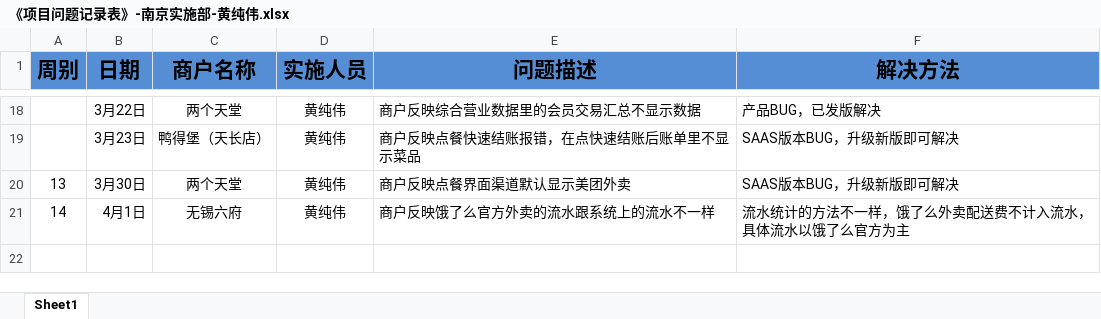
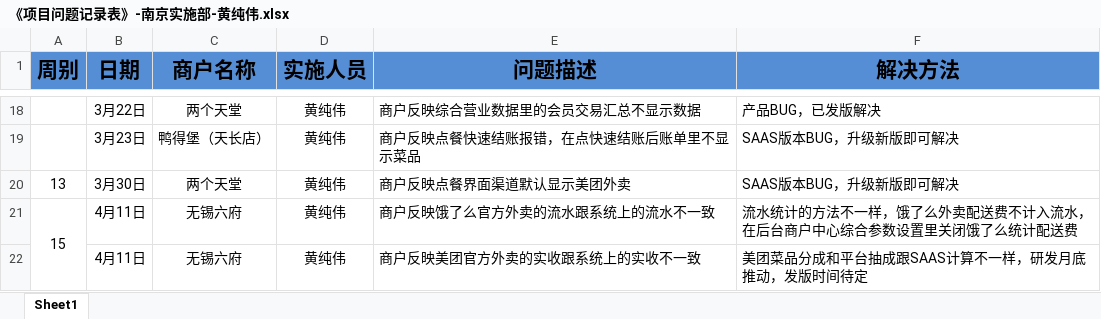
Before and after one commit to zhanglei601396810/NanJing, an Excel workbook: 问题记录/《项目问题记录表》-南京实施部-黄纯伟.xlsx, sheet Sheet1, drawn as a sheet; only a part is shown, gaps mark what is left out; values as stored, in another font and other column widths than the file's, no borders; the diff names each change by its address in the sheet, - before the commit and + after, or states it on an @@ line.

```diff
--- a/问题记录/《项目问题记录表》-南京实施部-黄纯伟.xlsx (sheet Sheet1)
+++ b/问题记录/《项目问题记录表》-南京实施部-黄纯伟.xlsx (sheet Sheet1)
-A21 (周别): 14
+A21 (周别): 15
+A21:A22 merged
-B21 (日期): 4月1日
+B21 (日期): 4月11日
-E21 (问题描述): 商户反映饿了么官方外卖的流水跟系统上的流水不一样
+E21 (问题描述): 商户反映饿了么官方外卖的流水跟系统上的流水不一致
-F21 (解决方法): 流水统计的方法不一样，饿了么外卖配送费不计入流水，具体流水以饿了么官方为主
+F21 (解决方法): 流水统计的方法不一样，饿了么外卖配送费不计入流水，在后台商户中心综合参数设置里关闭饿了么统计配送费
+row 22:  | 4月11日 | 无锡六府 | 黄纯伟 | 商户反映美团官方外卖的实收跟系统上的实收不一致 | 美团菜品分成和平台抽成跟SAAS计算不一样，研发月底推动，发版时间待定
```
Also changed, not shown: 1 other file.
